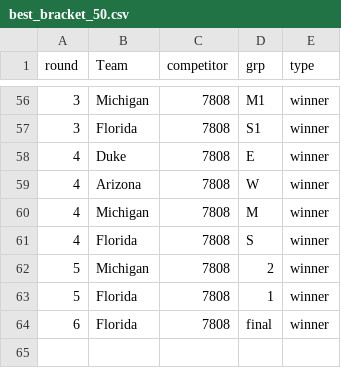
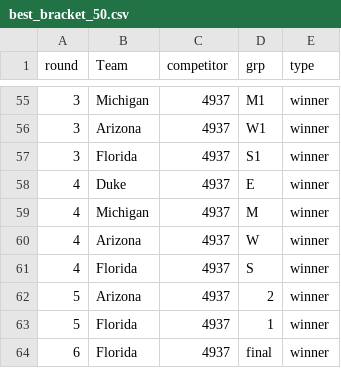
Before and after one commit to andrewstomper/MarchMadnessModel, a CSV file: outputs/best_bracket_50.csv, drawn as a sheet; only a part is shown, gaps mark what is left out; the diff covers the shown part only.

```diff
--- a/outputs/best_bracket_50.csv
+++ b/outputs/best_bracket_50.csv
@@ -56,9 +55,10 @@ round,Team,competitor,grp,type
-3,Michigan,7808,M1,winner
-3,Florida,7808,S1,winner
-4,Duke,7808,E,winner
-4,Arizona,7808,W,winner
-4,Michigan,7808,M,winner
-4,Florida,7808,S,winner
-5,Michigan,7808,2,winner
-5,Florida,7808,1,winner
-6,Florida,7808,final,winner
+3,Michigan,4937,M1,winner
+3,Arizona,4937,W1,winner
+3,Florida,4937,S1,winner
+4,Duke,4937,E,winner
+4,Michigan,4937,M,winner
+4,Arizona,4937,W,winner
+4,Florida,4937,S,winner
+5,Arizona,4937,2,winner
+5,Florida,4937,1,winner
+6,Florida,4937,final,winner
```
Also changed, not shown: 2 added rows, 3 removed rows and 66 edited cells elsewhere in this file, outputs/best_bracket_20.csv, outputs/best_bracket_5.csv, 4 other files.
